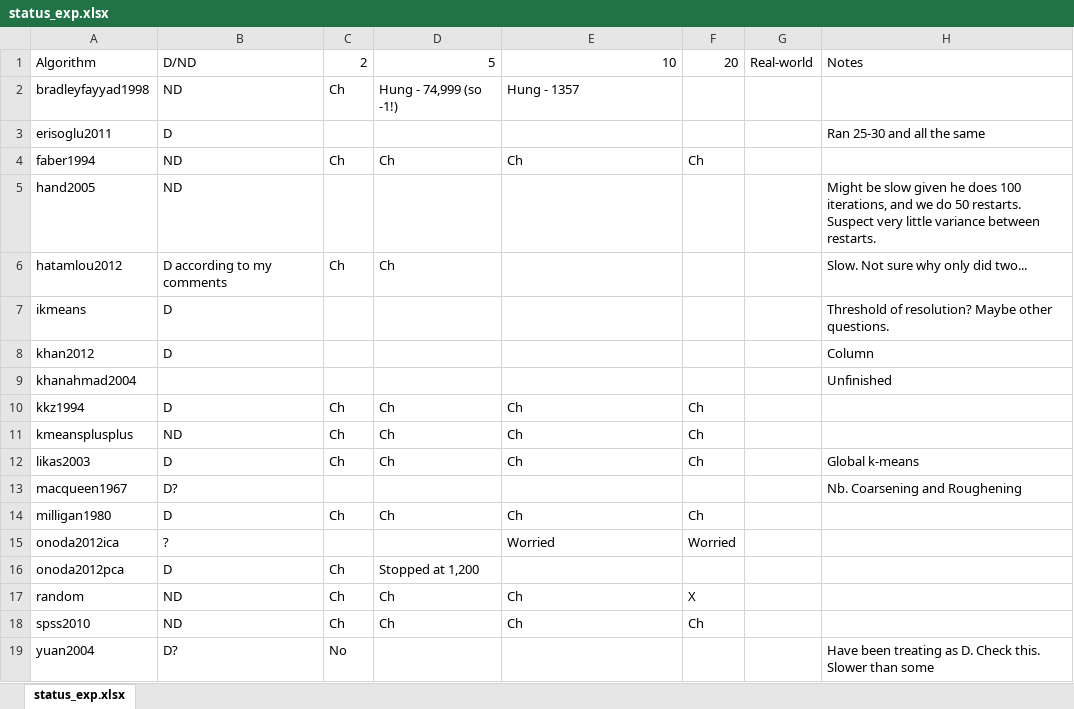
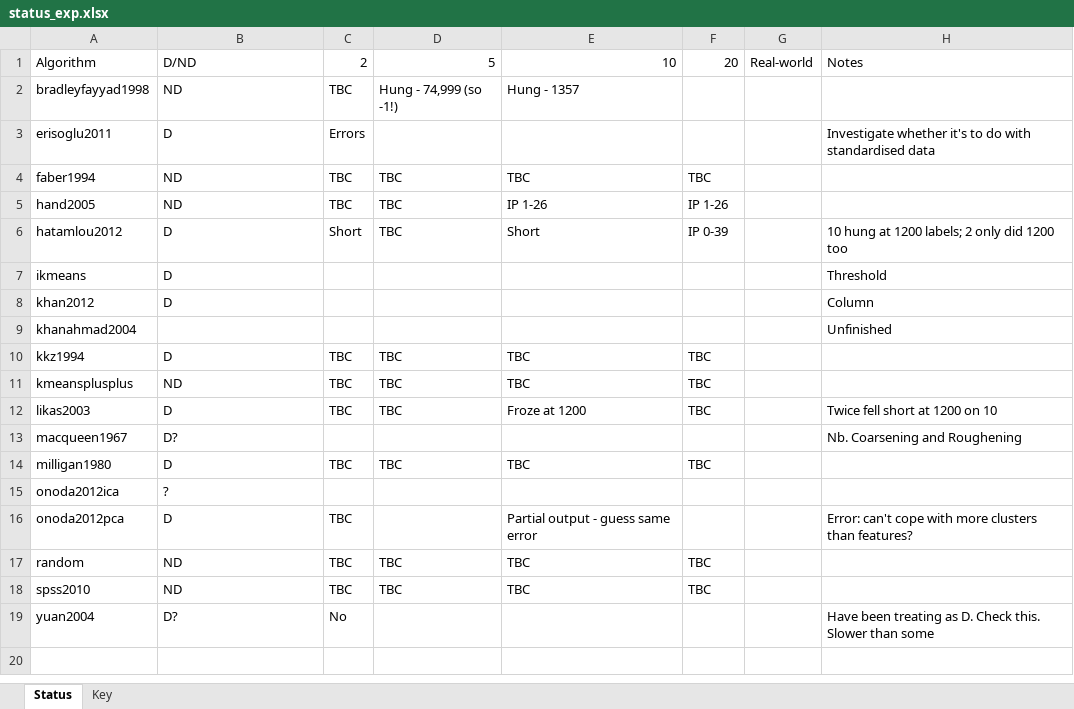
Before and after one commit to simonharris/pykmeans, an Excel workbook: _notes/status_exp.xlsx, sheet Status, drawn as a sheet; values as stored, in another font and other column widths than the file's, no cell formats; the diff names each change by its address in the sheet, - before the commit and + after, or states it on an @@ line.

Commit message:
Latest exp status

```diff
--- a/_notes/status_exp.xlsx (sheet Status)
+++ b/_notes/status_exp.xlsx (sheet Status)
-sheet tab: status_exp.xlsx
+sheet tab: Status
+sheet tab: Key
-C2: Ch
+C2: TBC
-C3: (empty)
+C3: Errors
-H3: Ran 25-30 and all the same
+H3: Investigate whether it's to do with standardised data
-C4: Ch
+C4: TBC
-D4: Ch
+D4: TBC
-E4: Ch
+E4: TBC
-F4: Ch
+F4: TBC
-C5: (empty)
+C5: TBC
-D5: (empty)
+D5: TBC
-E5: (empty)
+E5: IP 1-26
-F5: (empty)
+F5: IP 1-26
-H5: Might be slow given he does 100 iterations, and we do 50 restarts. Suspect very little variance between restarts.
+H5: (empty)
-B6: D according to my comments
+B6: D
-C6: Ch
+C6: Short
-D6: Ch
+D6: TBC
-E6: (empty)
+E6: Short
-F6: (empty)
+F6: IP 0-39
-H6: Slow. Not sure why only did two...
+H6: 10 hung at 1200 labels; 2 only did 1200 too
-H7: Threshold of resolution? Maybe other questions.
+H7: Threshold
-C10:C12: Ch
+C10:C12: TBC
-D10:D12: Ch
+D10:D12: TBC
-E10:E11: Ch
+E10:E11: TBC
-F10:F12: Ch
+F10:F12: TBC
-E12: Ch
+E12: Froze at 1200
-H12: Global k-means
+H12: Twice fell short at 1200 on 10
-C14: Ch
+C14: TBC
-D14: Ch
+D14: TBC
-E14: Ch
+E14: TBC
-F14: Ch
+F14: TBC
-E15: Worried
+E15: (empty)
-F15: Worried
+F15: (empty)
-C16:C18: Ch
+C16:C18: TBC
-D16: Stopped at 1,200
+D16: (empty)
-E16: (empty)
+E16: Partial output - guess same error
-H16: (empty)
+H16: Error: can't cope with more clusters than features?
-D17:D18: Ch
+D17:D18: TBC
-E17:E18: Ch
+E17:E18: TBC
-F17: X
+F17: TBC
-F18: Ch
+F18: TBC
```
Also changed, not shown: cell formats.
